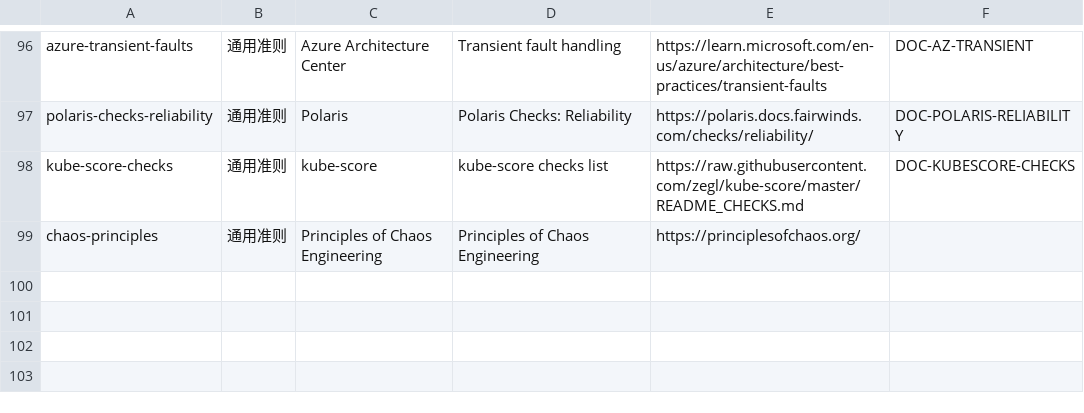
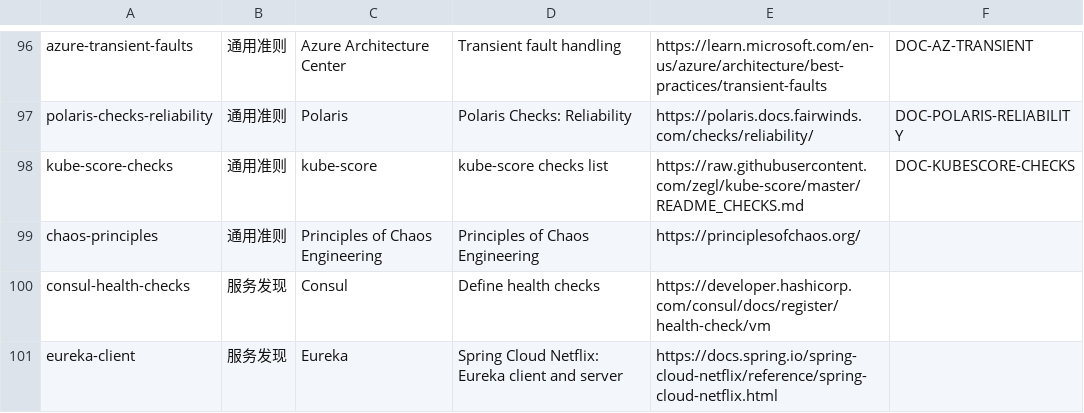
Before and after one commit to Myzmzz/resbench-tt-ss-audit-20260918, a TSV file: defect-template-library/sources.tsv, drawn as a sheet; only a part is shown, gaps mark what is left out; the diff names each change by its address in the sheet, - before the commit and + after, or states it on an @@ line.

```diff
--- a/defect-template-library/sources.tsv
+++ b/defect-template-library/sources.tsv
+row 100: consul-health-checks | 服务发现 | Consul | Define health checks | https://developer.hashicorp.com/consul/docs/register/health-check/vm
+row 101: eureka-client | 服务发现 | Eureka | Spring Cloud Netflix: Eureka client and server | https://docs.spring.io/spring-cloud-netflix/reference/spring-cloud-netflix.html
```
Also changed, not shown: 13 other files.
